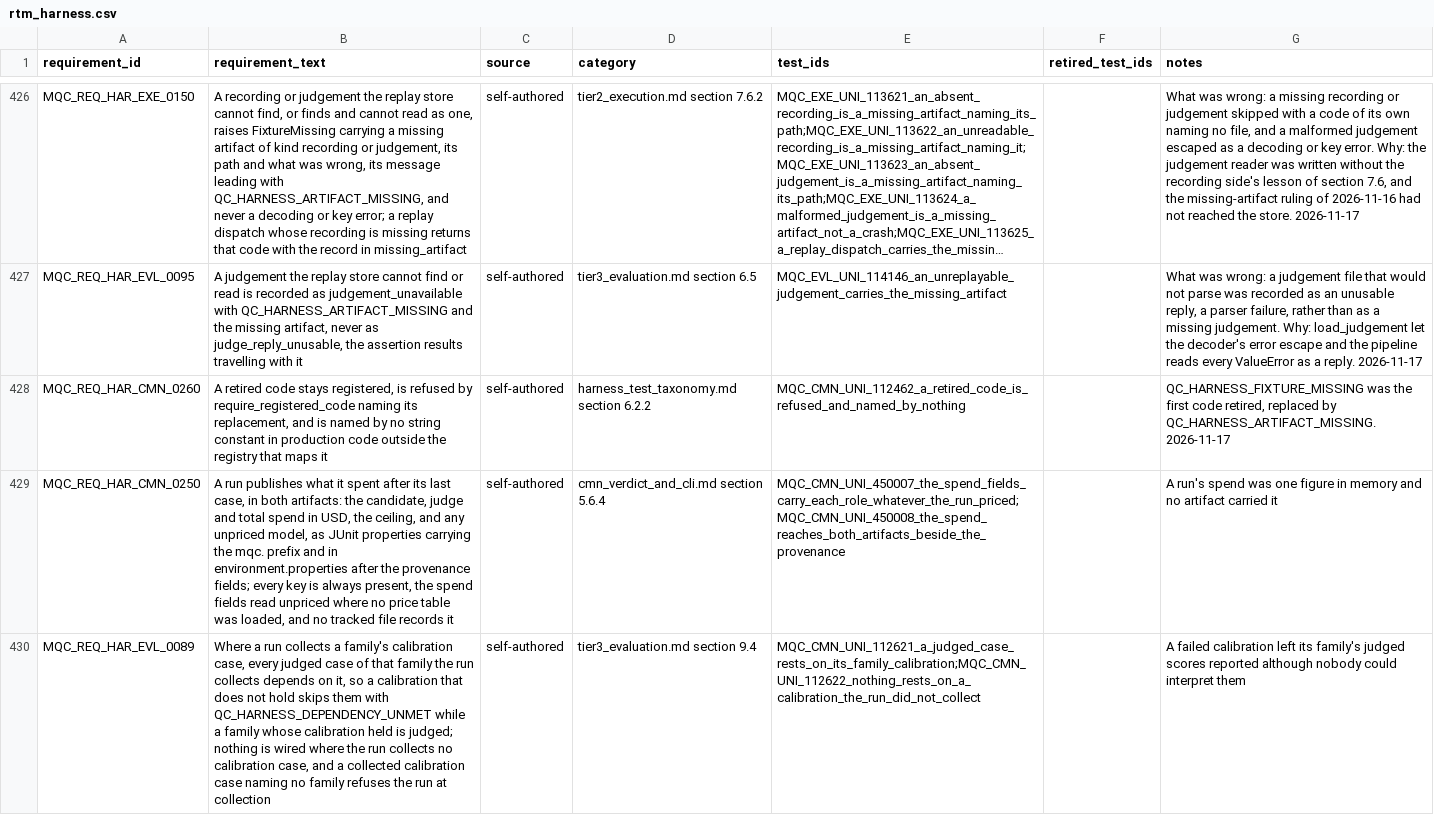
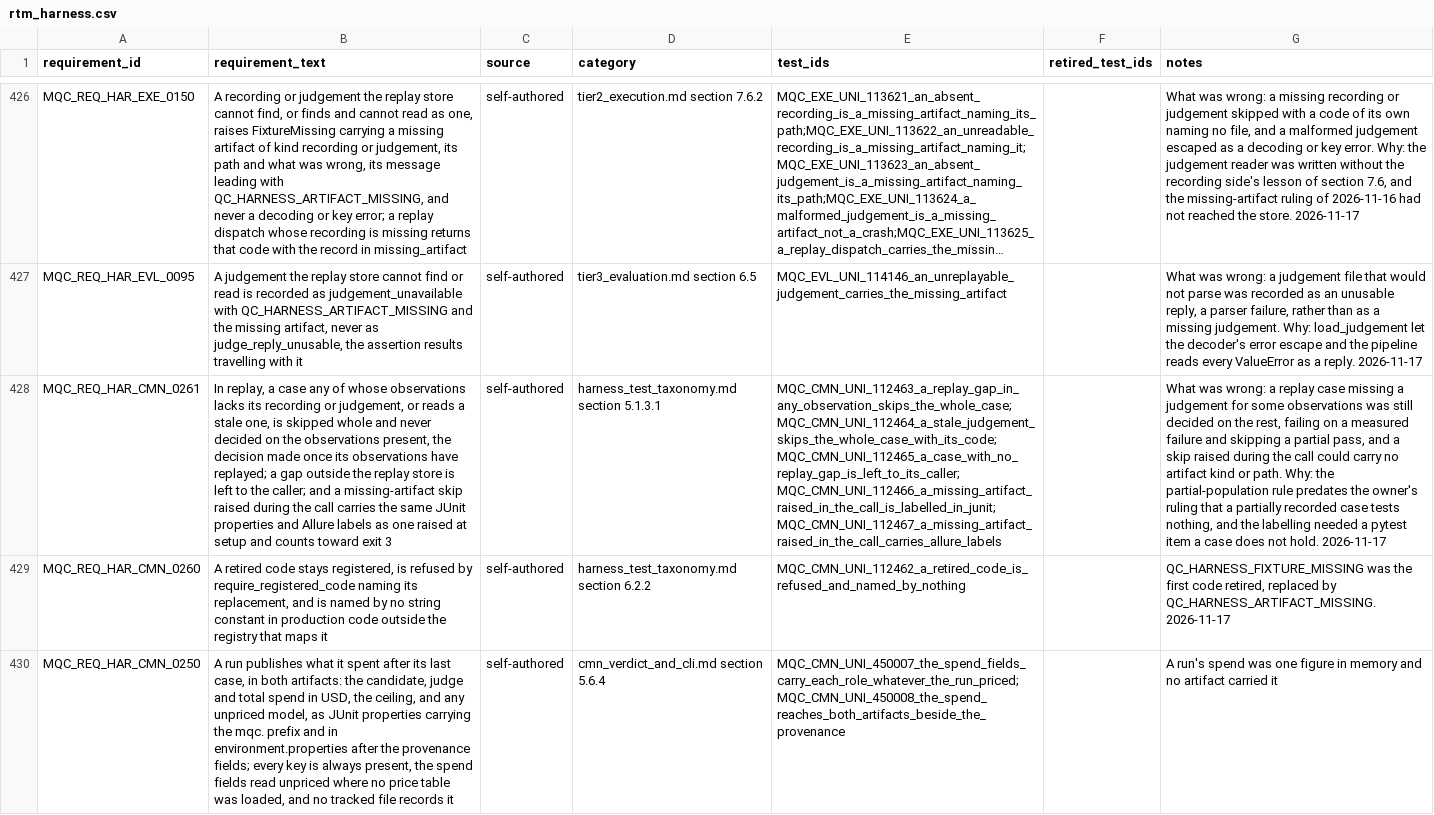
Before and after one commit to apolskiy/AP-Harness-QC, a CSV file: docs/testing/rtm_harness.csv, drawn as a sheet; only a part is shown, gaps mark what is left out; the shorter side is filled out with more unchanged rows; long unchanged cells end in …; the diff names each change by its address in the sheet, - before the commit and + after, or states it on an @@ line.

Commit message:
Fixed a partially recorded replay case being decided on the observations present
skip_unreplayed_case reads a case's observations once they have replayed and
skips the whole case for the first missing judgement, with
QC_HARNESS_ARTIFACT_MISSING naming it, or the first stale one, with
QC_HARNESS_FIXTURE_STALE. An unreachable or withheld judge is left to the
caller. The partial-population rule, which failed on a measured failure and
skipped a partial pass, is replaced once the Model Repository adopts this.

raise_missing_artifact raises MissingArtifactSkip, pytest's skip carrying
the record, from inside a case's call. label_missing_artifact_skip, now
called from the makereport hook, gives it the JUnit properties and Allure
labels a setup skip carries, so it counts toward exit 3.

Design: harness_test_taxonomy.md 5.1.3.1. Requirement CMN_0261. Cases
112463-112467.

Verified: unit 1142 of 1142, system 24 of 24, pylint exit 0; 7 of 7
injections caught; Model Repository unit 295 of 295.

```diff
--- a/docs/testing/rtm_harness.csv
+++ b/docs/testing/rtm_harness.csv
+row 428: MQC_REQ_HAR_CMN_0261 | In replay, a case any of whose observations lacks its recording or judgement, or reads a stale one, is skipped whole and never decided on the observations present, the decision made once its observations have replayed; a gap outside the replay store is left to the caller; and a missing-artifact skip raised during the call carries the same JUnit properties and Allure labels as one raised at setup and counts toward exit 3 | self-authored | harness_test_taxonomy.md section 5.1.3.1 | MQC_CMN_UNI_112463_a_replay_gap_in_any_observation_skips_the_whole_case; MQC_CMN_UNI_112464_a_stale_judgement_skips_the_whole_case_with_its_code; MQC_CMN_UNI_112465_a_case_with_no_replay_gap_is_left_to_its_caller; MQC_CMN_UNI_112466_a_missing_artifact_raised_in_the_call_is_labelled_in_junit; MQC_CMN_UNI_112467_a_missing_artifact_raised_in_the_call_carries_allure_labels |  | What was wrong: a replay case missing a judgement for some observations was still decided on the rest, failing on a measured failure and skipping a partial pass, and a skip raised during the call could carry no artifact kind or path. Why: the partial-population rule predates the owner's ruling that a partially recorded case tests nothing, and the labelling needed a pytest item a case does not hold. 2026-11-17
```
Also changed, not shown: 12 other files.
